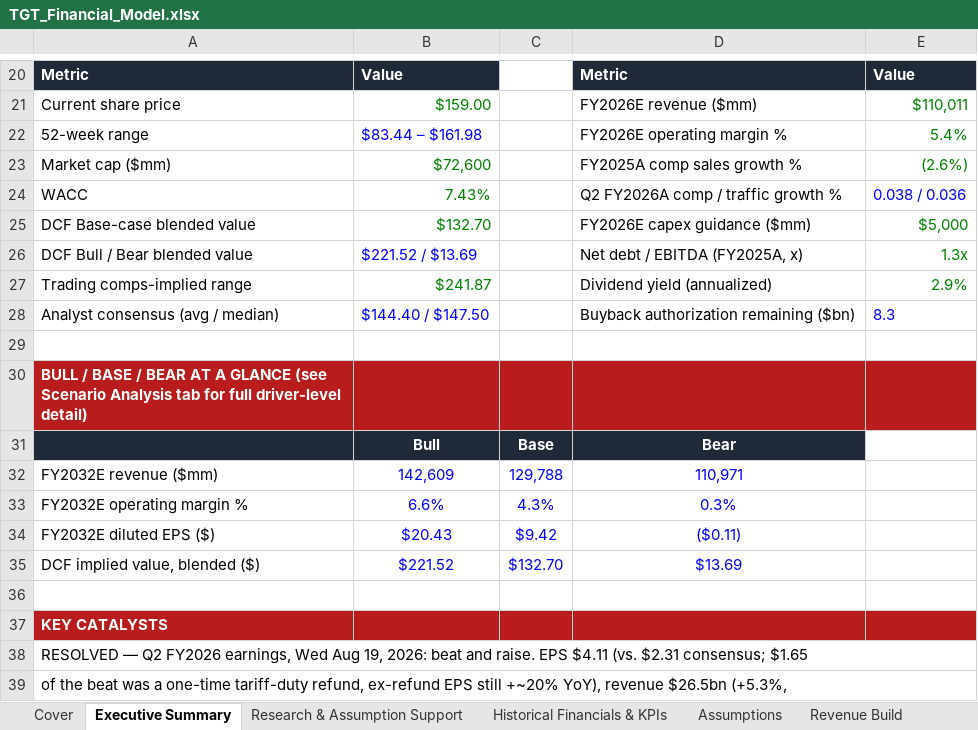
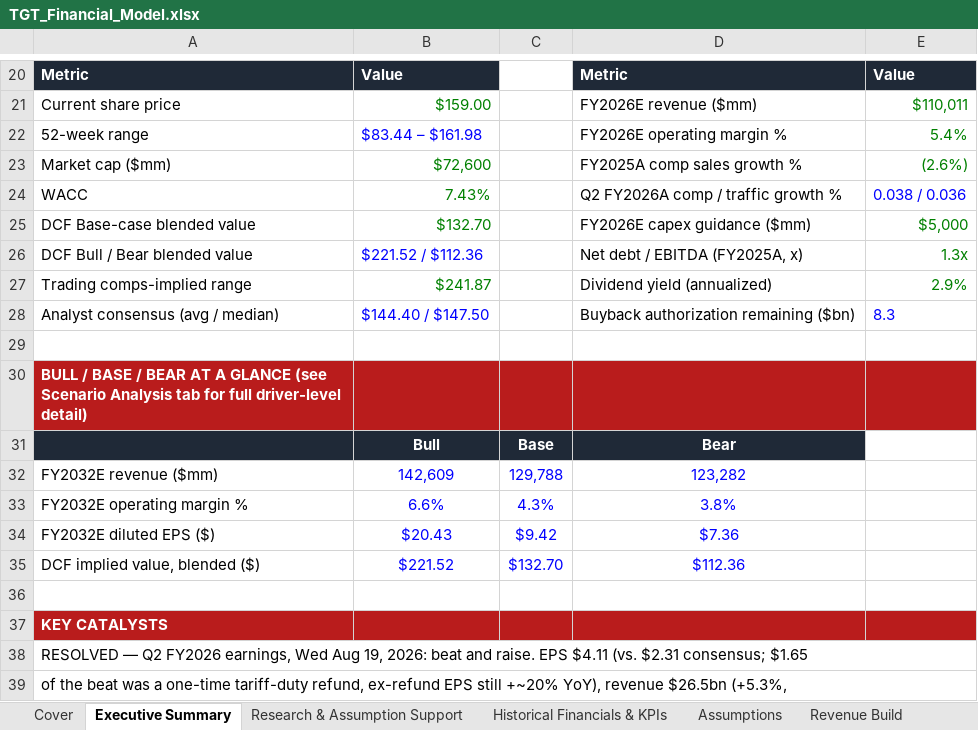
Before and after one commit to jasdeepnarang/jasdeep, an Excel workbook: TGT_Financial_Model.xlsx, sheet Executive Summary, drawn as a sheet; only a part is shown, gaps mark what is left out; values as stored, in another font and other column widths than the file's, no borders; the diff names each change by its address in the sheet, - before the commit and + after, or states it on an @@ line.

```diff
--- a/TGT_Financial_Model.xlsx (sheet Executive Summary)
+++ b/TGT_Financial_Model.xlsx (sheet Executive Summary)
-B26: $221.52 / $13.69
+B26: $221.52 / $112.36
-D32: 110,971
+D32: 123,282
-D33: 0.3%
+D33: 3.8%
-D34: ($0.11)
+D34: $7.36
-D35: $13.69
+D35: $112.36
```
Also changed, not shown: sheet SG&A Build, sheet Scenario Analysis, sheet Revenue Build, sheet Working Capital Schedule, sheet Gross Margin Build, charts or pictures, 7 other files.
